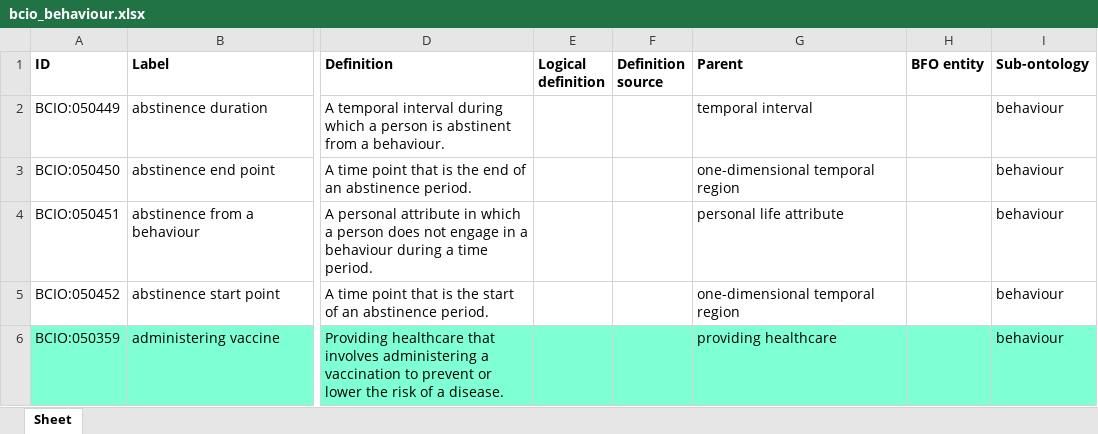
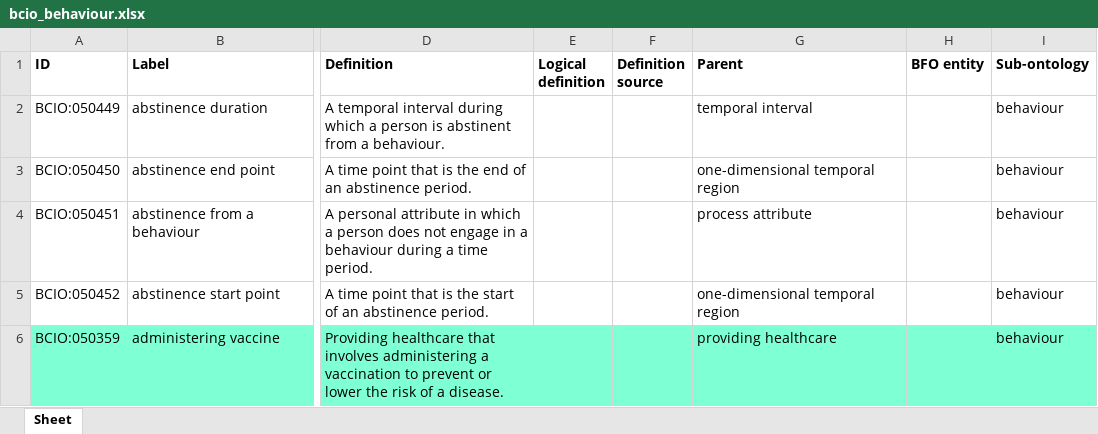
Before and after one commit to b-gehrke/BCIO, an Excel workbook: Behaviour/bcio_behaviour.xlsx, sheet Sheet, drawn as a sheet; only a part is shown, gaps mark what is left out; values as stored, in another font and other column widths than the file's, no borders; the diff names each change by its address in the sheet, - before the commit and + after, or states it on an @@ line.

Commit message:
Updating bcio_behaviour.xlsx

```diff
--- a/Behaviour/bcio_behaviour.xlsx (sheet Sheet)
+++ b/Behaviour/bcio_behaviour.xlsx (sheet Sheet)
-G4 (Parent): personal life attribute
+G4 (Parent): process attribute
```
